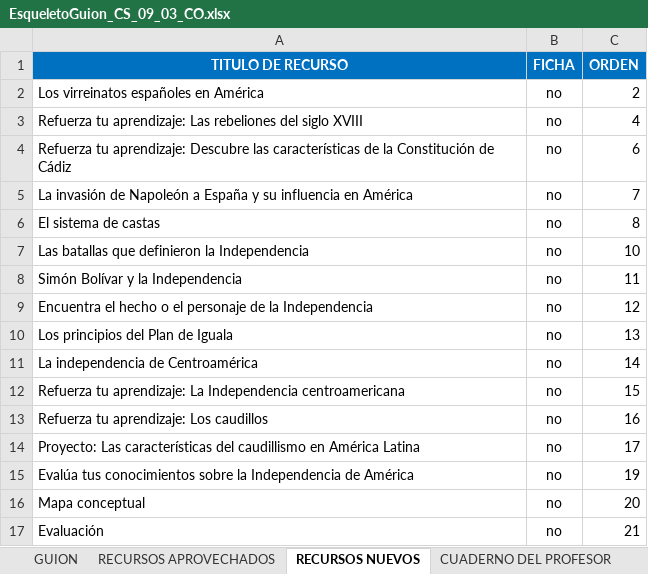
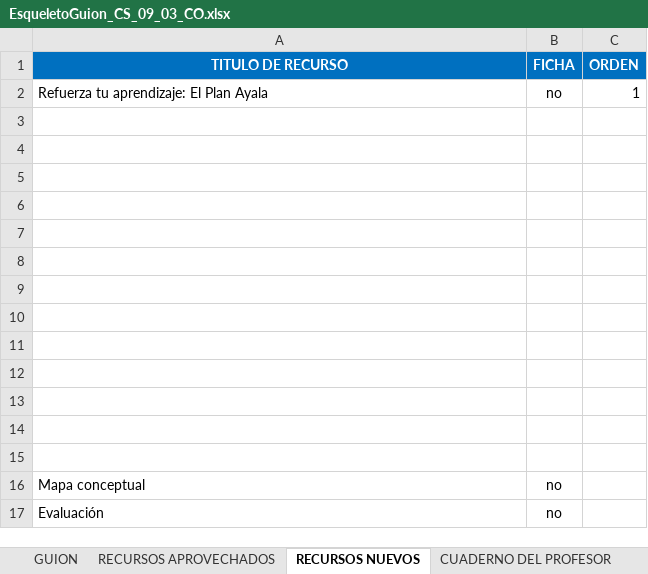
Before and after one commit to AulaPlanetaColombia/CienciasSociales, an Excel workbook: fuentes/contenidos/grado09/guion03/EsqueletoGuion_CS_09_03_CO.xlsx, sheet RECURSOS NUEVOS, drawn as a sheet; values as stored, in another font and other column widths than the file's, no borders; removed rows and columns are numbered as before the commit, all else as after; the diff names each change by its address in the sheet, - before the commit and + after, or states it on an @@ line.

```diff
--- a/fuentes/contenidos/grado09/guion03/EsqueletoGuion_CS_09_03_CO.xlsx (sheet RECURSOS NUEVOS)
+++ b/fuentes/contenidos/grado09/guion03/EsqueletoGuion_CS_09_03_CO.xlsx (sheet RECURSOS NUEVOS)
-row 2: Los virreinatos españoles en América | no | 2
+row 2: Refuerza tu aprendizaje: El Plan Ayala | no | 1
-row 3: Refuerza tu aprendizaje: Las rebeliones del siglo XVIII | no | 4
+row 3: (empty)
-row 4: Refuerza tu aprendizaje: Descubre las características de la Constitución de Cádiz | no | 6
+row 4: (empty)
-row 5: La invasión de Napoleón a España y su influencia en América | no | 7
+row 5: (empty)
-row 6: El sistema de castas | no | 8
+row 6: (empty)
-row 7: Las batallas que definieron la Independencia | no | 10
+row 7: (empty)
-row 8: Simón Bolívar y la Independencia | no | 11
+row 8: (empty)
-row 9: Encuentra el hecho o el personaje de la Independencia | no | 12
+row 9: (empty)
-row 10: Los principios del Plan de Iguala | no | 13
+row 10: (empty)
-row 11: La independencia de Centroamérica | no | 14
+row 11: (empty)
-row 12: Refuerza tu aprendizaje: La Independencia centroamericana | no | 15
+row 12: (empty)
-row 13: Refuerza tu aprendizaje: Los caudillos | no | 16
+row 13: (empty)
-row 14: Proyecto: Las características del caudillismo en América Latina | no | 17
+row 14: (empty)
-row 15: Evalúa tus conocimientos sobre la Independencia de América | no | 19
+row 15: (empty)
-C16 (ORDEN): 20
+C16 (ORDEN): (empty)
-C17 (ORDEN): 21
+C17 (ORDEN): (empty)
```
Also changed, not shown: sheet CUADERNO DE ESTUDIO, sheet CUADERNO DEL PROFESOR, sheet RECURSOS APROVECHADOS, sheet GUION, 6 other files.
